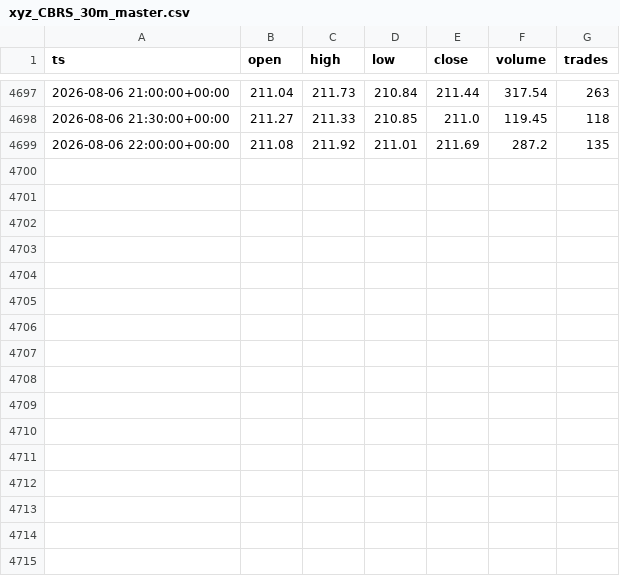
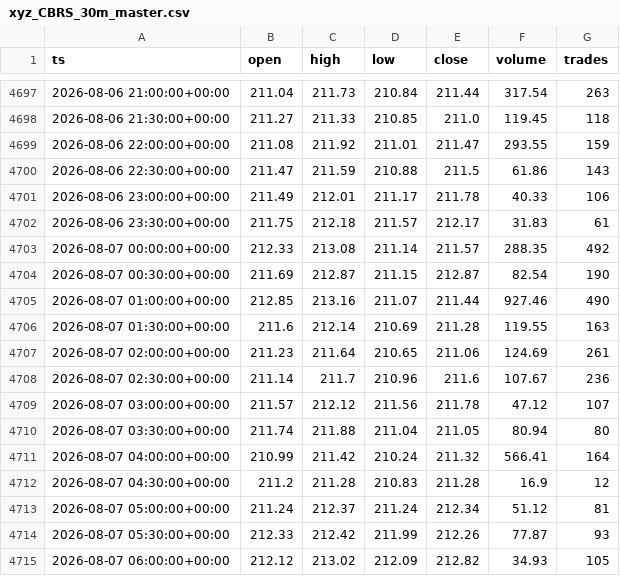
Before and after one commit to marsierz-ui/CBRS_data, a CSV file: out/xyz_CBRS_30m_master.csv, drawn as a sheet; only a part is shown, gaps mark what is left out.

```diff
--- a/out/xyz_CBRS_30m_master.csv
+++ b/out/xyz_CBRS_30m_master.csv
@@ -4698,2 +4698,18 @@ ts,open,high,low,close,volume,trades
 2026-08-06 21:30:00+00:00,211.27,211.33,210.85,211.0,119.45,118
-2026-08-06 22:00:00+00:00,211.08,211.92,211.01,211.69,287.2,135
+2026-08-06 22:00:00+00:00,211.08,211.92,211.01,211.47,293.55,159
+2026-08-06 22:30:00+00:00,211.47,211.59,210.88,211.5,61.86,143
+2026-08-06 23:00:00+00:00,211.49,212.01,211.17,211.78,40.33,106
+2026-08-06 23:30:00+00:00,211.75,212.18,211.57,212.17,31.83,61
+2026-08-07 00:00:00+00:00,212.33,213.08,211.14,211.57,288.35,492
+2026-08-07 00:30:00+00:00,211.69,212.87,211.15,212.87,82.54,190
+2026-08-07 01:00:00+00:00,212.85,213.16,211.07,211.44,927.46,490
+2026-08-07 01:30:00+00:00,211.6,212.14,210.69,211.28,119.55,163
+2026-08-07 02:00:00+00:00,211.23,211.64,210.65,211.06,124.69,261
+2026-08-07 02:30:00+00:00,211.14,211.7,210.96,211.6,107.67,236
+2026-08-07 03:00:00+00:00,211.57,212.12,211.56,211.78,47.12,107
+2026-08-07 03:30:00+00:00,211.74,211.88,211.04,211.05,80.94,80
+2026-08-07 04:00:00+00:00,210.99,211.42,210.24,211.32,566.41,164
+2026-08-07 04:30:00+00:00,211.2,211.28,210.83,211.28,16.9,12
+2026-08-07 05:00:00+00:00,211.24,212.37,211.24,212.34,51.12,81
+2026-08-07 05:30:00+00:00,212.33,212.42,211.99,212.26,77.87,93
+2026-08-07 06:00:00+00:00,212.12,213.02,212.09,212.82,34.93,105
```
Also changed, not shown: out/xyz_CBRS_1d_master.csv, out/xyz_CBRS_1h_master.csv, 1 other file.
